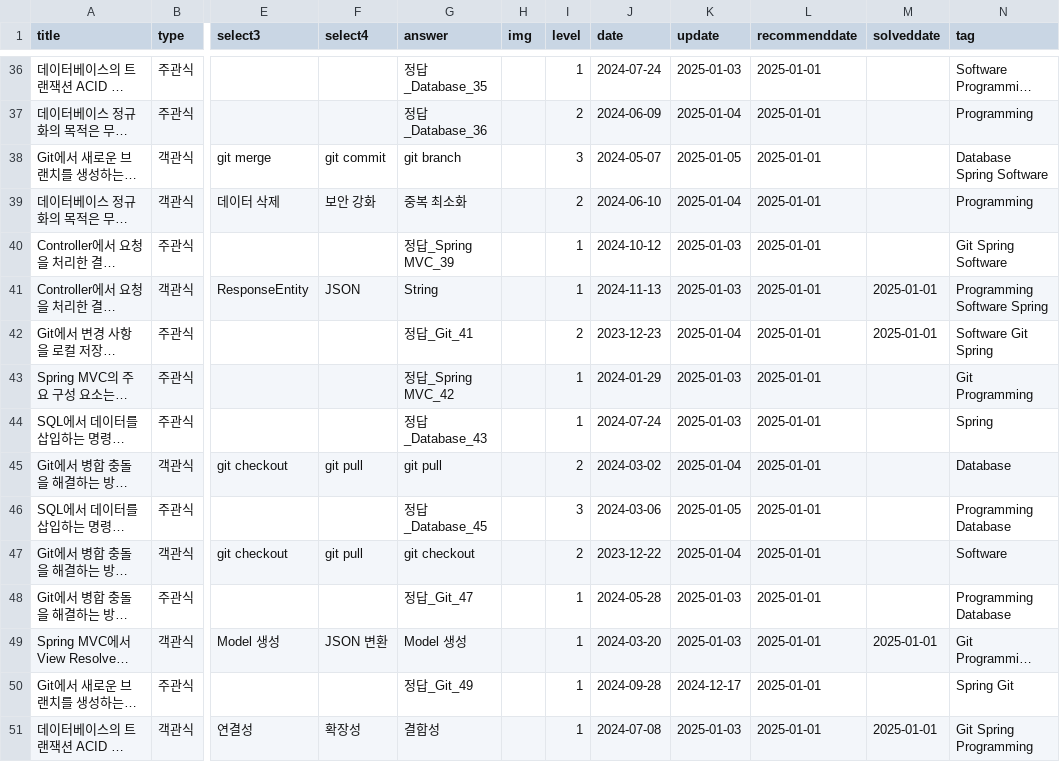
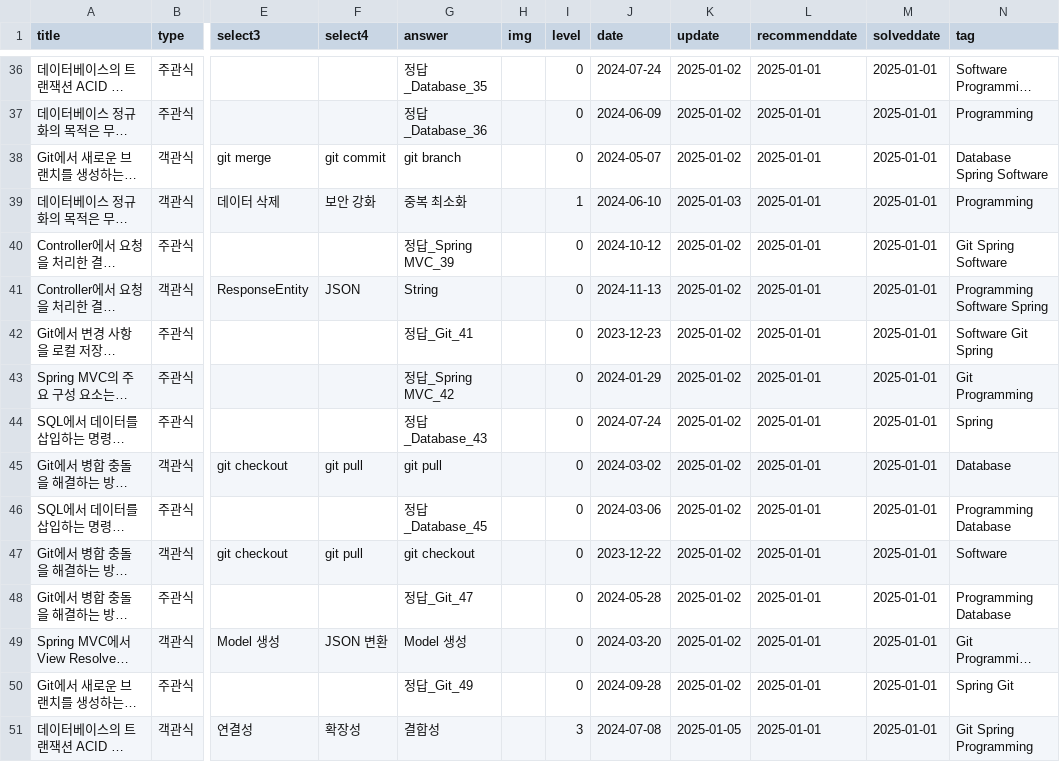
Before and after one commit to HowAboutQuestion/Legacy-HowAboutQuestion, a CSV file: data/question.csv, drawn as a sheet; only a part is shown, gaps mark what is left out; long unchanged cells end in …; the diff covers the shown part only; the diff names each change by its address in the sheet, - before the commit and + after, or states it on an @@ line.

```diff
--- a/data/question.csv
+++ b/data/question.csv
-I36 (level): 1
+I36 (level): 0
-K36 (update): 2025-01-03
+K36 (update): 2025-01-02
-M36:M40 (solveddate): (empty)
+M36:M40 (solveddate): 2025-01-01
-I37 (level): 2
+I37 (level): 0
-K37 (update): 2025-01-04
+K37 (update): 2025-01-02
-I38 (level): 3
+I38 (level): 0
-K38 (update): 2025-01-05
+K38 (update): 2025-01-02
-I39 (level): 2
+I39 (level): 1
-K39 (update): 2025-01-04
+K39 (update): 2025-01-03
-I40:I41 (level): 1
+I40:I41 (level): 0
-K40:K41 (update): 2025-01-03
+K40:K41 (update): 2025-01-02
-I42 (level): 2
+I42 (level): 0
-K42 (update): 2025-01-04
+K42 (update): 2025-01-02
-I43:I44 (level): 1
+I43:I44 (level): 0
-K43:K44 (update): 2025-01-03
+K43:K44 (update): 2025-01-02
-M43:M48 (solveddate): (empty)
+M43:M48 (solveddate): 2025-01-01
-I45 (level): 2
+I45 (level): 0
-K45 (update): 2025-01-04
+K45 (update): 2025-01-02
-I46 (level): 3
+I46 (level): 0
-K46 (update): 2025-01-05
+K46 (update): 2025-01-02
-I47 (level): 2
+I47 (level): 0
-K47 (update): 2025-01-04
+K47 (update): 2025-01-02
-I48:I50 (level): 1
+I48:I50 (level): 0
-K48:K49 (update): 2025-01-03
+K48:K49 (update): 2025-01-02
-K50 (update): 2024-12-17
+K50 (update): 2025-01-02
-M50 (solveddate): (empty)
+M50 (solveddate): 2025-01-01
-I51 (level): 1
+I51 (level): 3
-K51 (update): 2025-01-03
+K51 (update): 2025-01-05
```
Also changed, not shown: 80 edited cells elsewhere in this file, data/history.csv, 1 other file.
